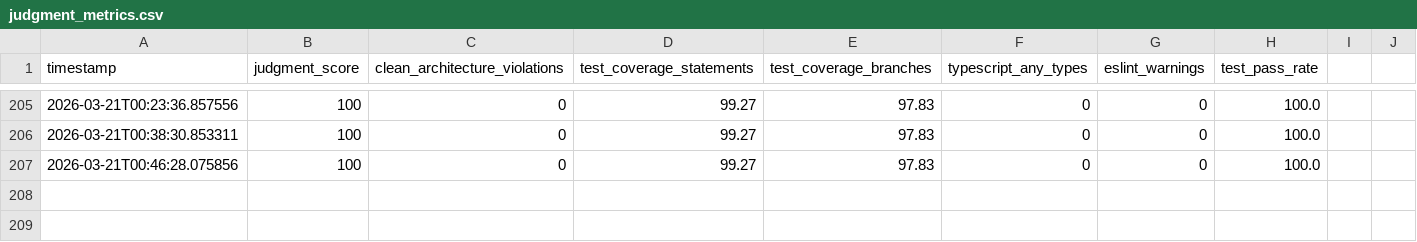
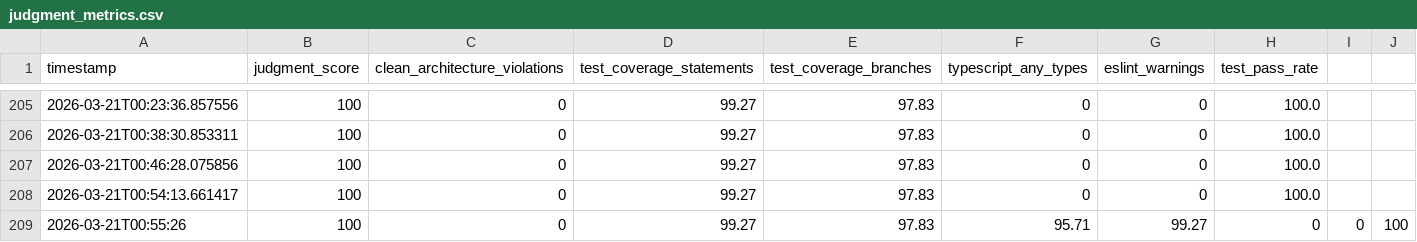
Before and after one commit to nobu007/yka_ikiiki_record, a CSV file: data/judgment_metrics.csv, drawn as a sheet; only a part is shown, gaps mark what is left out; the diff names each change by its address in the sheet, - before the commit and + after, or states it on an @@ line.

Commit message:
metrics: record judgment score 100/100 for 2026-03-21T00:55:XX

```diff
--- a/data/judgment_metrics.csv
+++ b/data/judgment_metrics.csv
+row 208: 2026-03-21T00:54:13.661417 | 100 | 0 | 99.27 | 97.83 | 0 | 0 | 100.0
+row 209: 2026-03-21T00:55:26 | 100 | 0 | 99.27 | 97.83 | 95.71 | 99.27 | 0 | 0 | 100
```
